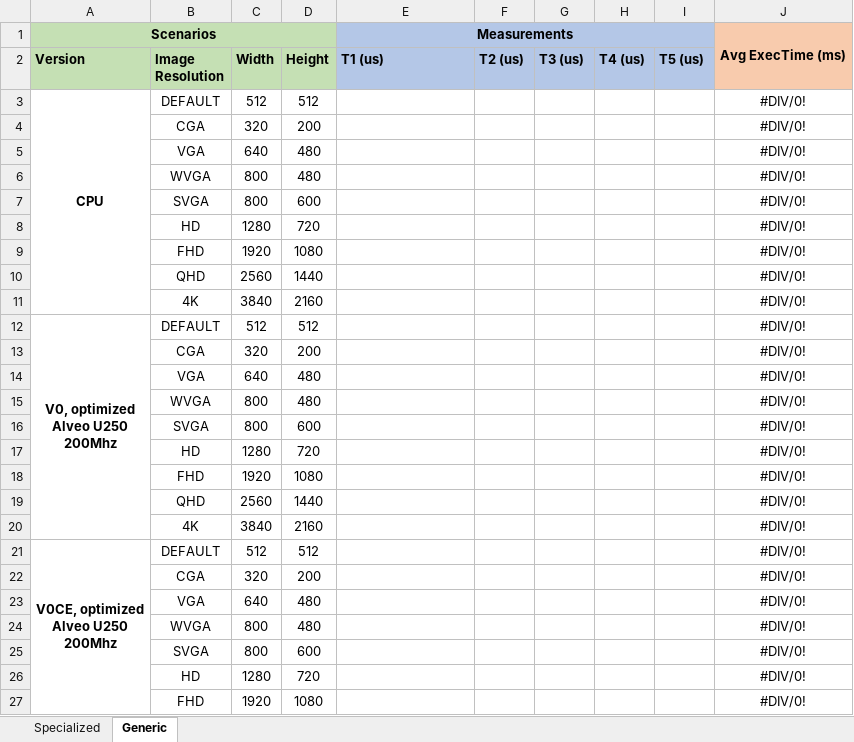
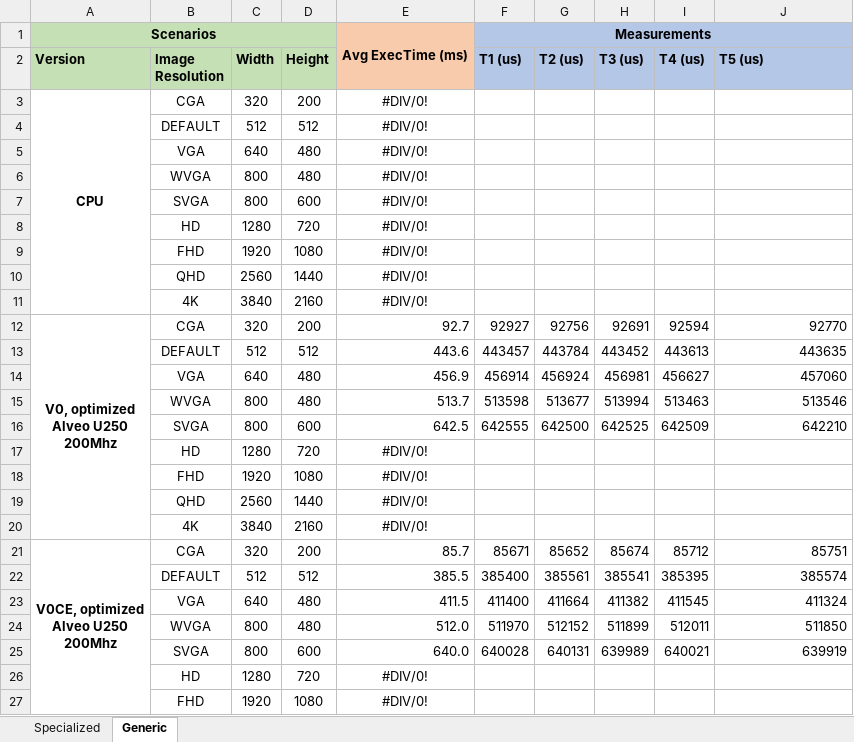
Before and after one commit to tiagolascasas/wonderland, an Excel workbook: TaskgraphsEdgeDetect/AlveoGenericSpecialized.xlsx, sheet Generic, drawn as a sheet; only a part is shown; values as stored, in another font and other column widths than the file's, no borders; removed rows and columns are numbered as before the commit, all else as after; ↵ is a line break in a cell; the diff covers the shown part only; the diff names each change by its address in the sheet, - before the commit and + after, or states it on an @@ line.

```diff
--- a/TaskgraphsEdgeDetect/AlveoGenericSpecialized.xlsx (sheet Generic)
+++ b/TaskgraphsEdgeDetect/AlveoGenericSpecialized.xlsx (sheet Generic)
-row 1: Scenarios |  |  |  | Measurements |  |  |  |  | Avg ExecTime (ms)
+row 1: Scenarios |  |  |  | Avg ExecTime (ms) | Measurements
-E2: T1 (us)
+E2: (empty)
-E2 fill: #B4C7E7
+E2 fill: #F8CBAD
-F2: T2 (us)
+F2: T1 (us)
-G2: T3 (us)
+G2: T2 (us)
-H2: T4 (us)
+H2: T3 (us)
-I2: T5 (us)
+I2: T4 (us)
-J2: (empty)
+J2: T5 (us)
-J2 fill: #F8CBAD
+J2 fill: #B4C7E7
-row 3: CPU | DEFAULT | 512 | 512 |  |  |  |  |  | #DIV/0!
-A3 (Version): (empty)
+A3 (Version): CPU
+A3:A11 merged
-E3: (empty)
+E3: #DIV/0!
-J3 (T5 (us)): #DIV/0!
+J3 (T5 (us)): (empty)
+row 4:  | DEFAULT | 512 | 512 | #DIV/0!
-E5:E11: (empty)
+E5:E11: #DIV/0!
-J5:J11 (T5 (us)): #DIV/0!
+J5:J11 (T5 (us)): (empty)
-row 12: V0, optimized ↵ Alveo U250 ↵ 200Mhz | DEFAULT | 512 | 512 |  |  |  |  |  | #DIV/0!
-row 13:  | CGA | 320 | 200 |  |  |  |  |  | #DIV/0!
-row 14:  | VGA | 640 | 480 |  |  |  |  |  | #DIV/0!
-row 15:  | WVGA | 800 | 480 |  |  |  |  |  | #DIV/0!
-row 16:  | SVGA | 800 | 600 |  |  |  |  |  | #DIV/0!
+row 12: V0, optimized ↵ Alveo U250 ↵ 200Mhz | CGA | 320 | 200 | 92.7 | 92927 | 92756 | 92691 | 92594 | 92770
+row 13:  | DEFAULT | 512 | 512 | 443.6 | 443457 | 443784 | 443452 | 443613 | 443635
+row 14:  | VGA | 640 | 480 | 456.9 | 456914 | 456924 | 456981 | 456627 | 457060
+row 15:  | WVGA | 800 | 480 | 513.7 | 513598 | 513677 | 513994 | 513463 | 513546
+row 16:  | SVGA | 800 | 600 | 642.5 | 642555 | 642500 | 642525 | 642509 | 642210
-E17:E20: (empty)
+E17:E20: #DIV/0!
-J17:J20 (T5 (us)): #DIV/0!
+J17:J20 (T5 (us)): (empty)
-row 21: V0CE, optimized ↵ Alveo U250 ↵ 200Mhz | DEFAULT | 512 | 512 |  |  |  |  |  | #DIV/0!
-row 22:  | CGA | 320 | 200 |  |  |  |  |  | #DIV/0!
-row 23:  | VGA | 640 | 480 |  |  |  |  |  | #DIV/0!
-row 24:  | WVGA | 800 | 480 |  |  |  |  |  | #DIV/0!
-row 25:  | SVGA | 800 | 600 |  |  |  |  |  | #DIV/0!
+row 21: V0CE, optimized ↵ Alveo U250 ↵ 200Mhz | CGA | 320 | 200 | 85.7 | 85671 | 85652 | 85674 | 85712 | 85751
+row 22:  | DEFAULT | 512 | 512 | 385.5 | 385400 | 385561 | 385541 | 385395 | 385574
+row 23:  | VGA | 640 | 480 | 411.5 | 411400 | 411664 | 411382 | 411545 | 411324
+row 24:  | WVGA | 800 | 480 | 512.0 | 511970 | 512152 | 511899 | 512011 | 511850
+row 25:  | SVGA | 800 | 600 | 640.0 | 640028 | 640131 | 639989 | 640021 | 639919
-E26:E27: (empty)
+E26:E27: #DIV/0!
-J26:J27 (T5 (us)): #DIV/0!
+J26:J27 (T5 (us)): (empty)
```
Also changed, not shown: 4 edited cells elsewhere in this sheet, 2 other files.
